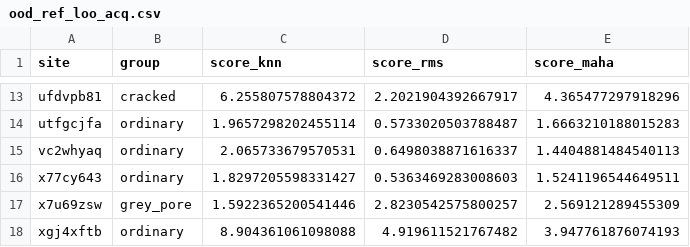
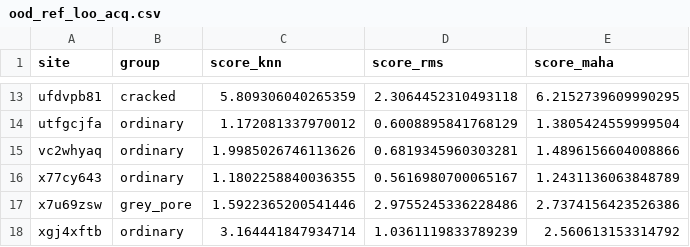
Before and after one commit to santosh-imperial/Backscatter, a CSV file: analysis/categoriser/output/ood_ref_loo_acq.csv, drawn as a sheet; only a part is shown, gaps mark what is left out; the diff covers the shown part only; the diff names each change by its address in the sheet, - before the commit and + after, or states it on an @@ line.

```diff
--- a/analysis/categoriser/output/ood_ref_loo_acq.csv
+++ b/analysis/categoriser/output/ood_ref_loo_acq.csv
-C13 (score_knn): 6.255807578804372
+C13 (score_knn): 5.809306040265359
-D13 (score_rms): 2.2021904392667917
+D13 (score_rms): 2.3064452310493118
-E13 (score_maha): 4.365477297918296
+E13 (score_maha): 6.2152739609990295
-C14 (score_knn): 1.9657298202455114
+C14 (score_knn): 1.172081337970012
-D14 (score_rms): 0.5733020503788487
+D14 (score_rms): 0.6008895841768129
-E14 (score_maha): 1.6663210188015283
+E14 (score_maha): 1.3805424559999504
-C15 (score_knn): 2.065733679570531
+C15 (score_knn): 1.9985026746113626
-D15 (score_rms): 0.6498038871616337
+D15 (score_rms): 0.6819345960303281
-E15 (score_maha): 1.4404881484540113
+E15 (score_maha): 1.4896156604008866
-C16 (score_knn): 1.8297205598331427
+C16 (score_knn): 1.1802258840036355
-D16 (score_rms): 0.5363469283008603
+D16 (score_rms): 0.5616980700065167
-E16 (score_maha): 1.5241196544649511
+E16 (score_maha): 1.2431136063848789
-D17 (score_rms): 2.8230542575800257
+D17 (score_rms): 2.9755245336228486
-E17 (score_maha): 2.569121289455309
+E17 (score_maha): 2.7374156423526386
-C18 (score_knn): 8.904361061098088
+C18 (score_knn): 3.164441847934714
-D18 (score_rms): 4.919611521767482
+D18 (score_rms): 1.0361119833789239
-E18 (score_maha): 3.947761876074193
+E18 (score_maha): 2.560613153314792
```
Also changed, not shown: 30 edited cells elsewhere in this file, analysis/categoriser/output/categoriser_summary.csv, analysis/categoriser/output/kruskal_context.csv, 27 other files.
